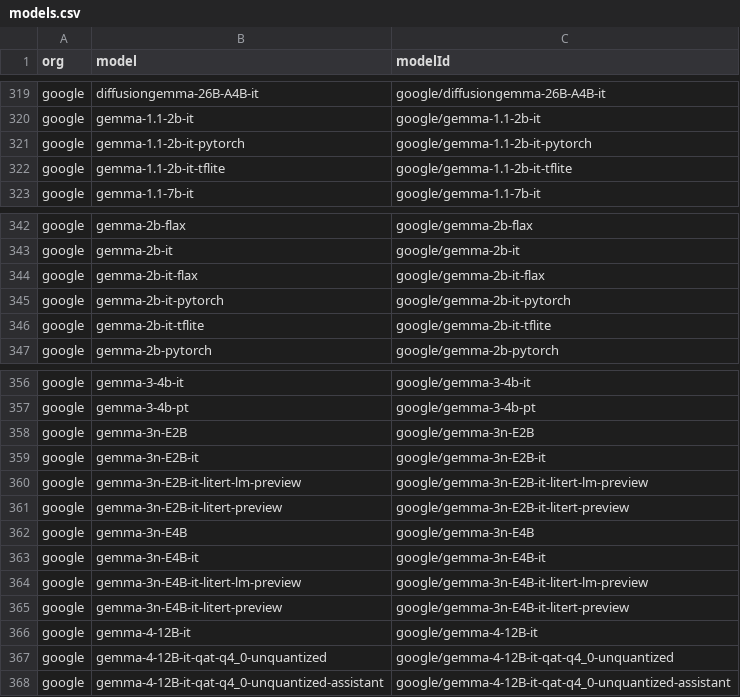
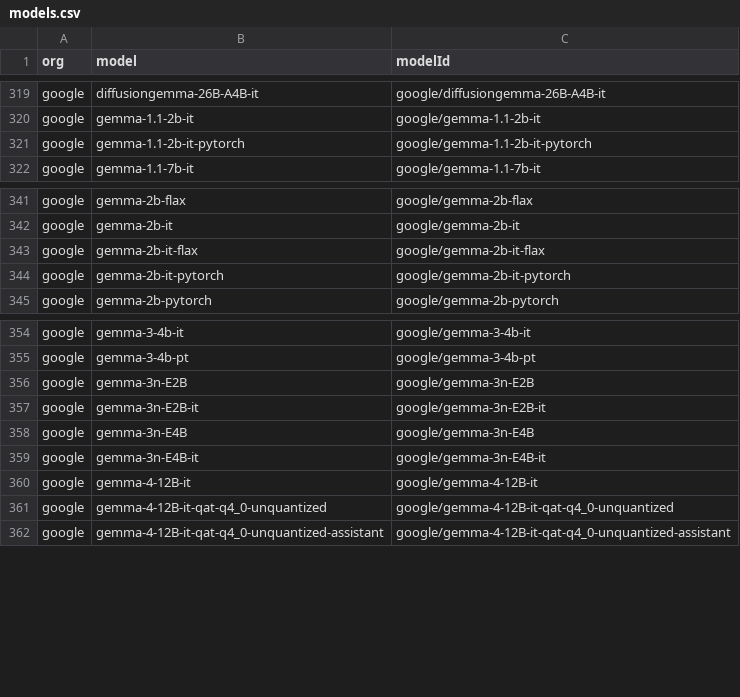
Before and after one commit to Interconnects-AI/tracked-models, a CSV file: models.csv, drawn as a sheet; only a part is shown, gaps mark what is left out; the diff names each change by its address in the sheet, - before the commit and + after, or states it on an @@ line.

```diff
--- a/models.csv
+++ b/models.csv
-row 322: google | gemma-1.1-2b-it-tflite | google/gemma-1.1-2b-it-tflite
-row 346: google | gemma-2b-it-tflite | google/gemma-2b-it-tflite
-row 360: google | gemma-3n-E2B-it-litert-lm-preview | google/gemma-3n-E2B-it-litert-lm-preview
-row 361: google | gemma-3n-E2B-it-litert-preview | google/gemma-3n-E2B-it-litert-preview
-row 364: google | gemma-3n-E4B-it-litert-lm-preview | google/gemma-3n-E4B-it-litert-lm-preview
-row 365: google | gemma-3n-E4B-it-litert-preview | google/gemma-3n-E4B-it-litert-preview
```
Also changed, not shown: local-models.csv, 6 other files.
